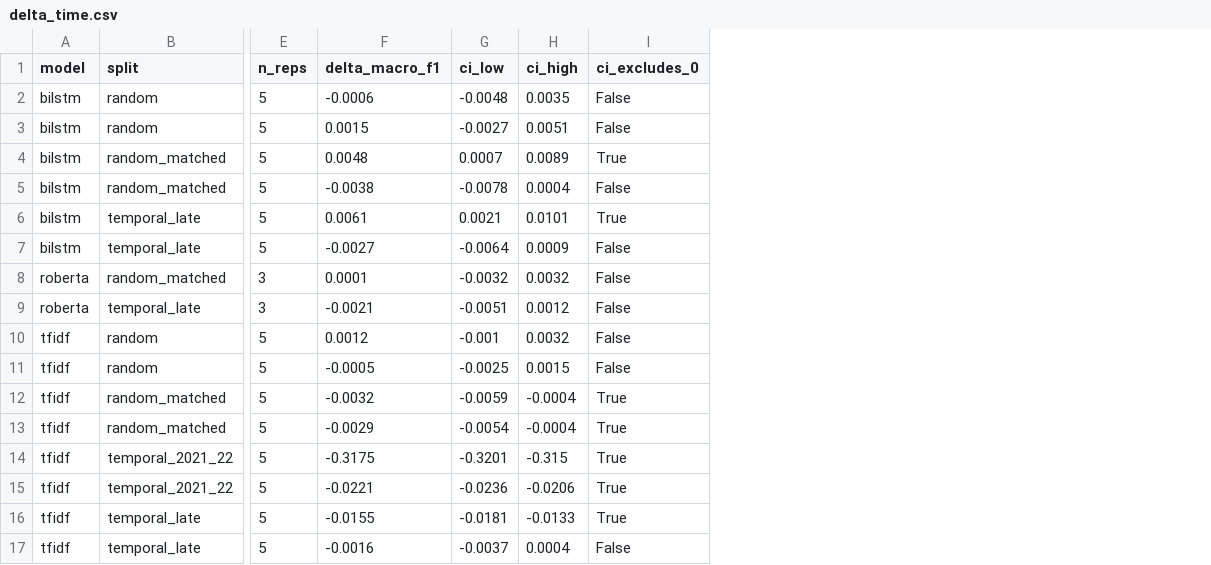
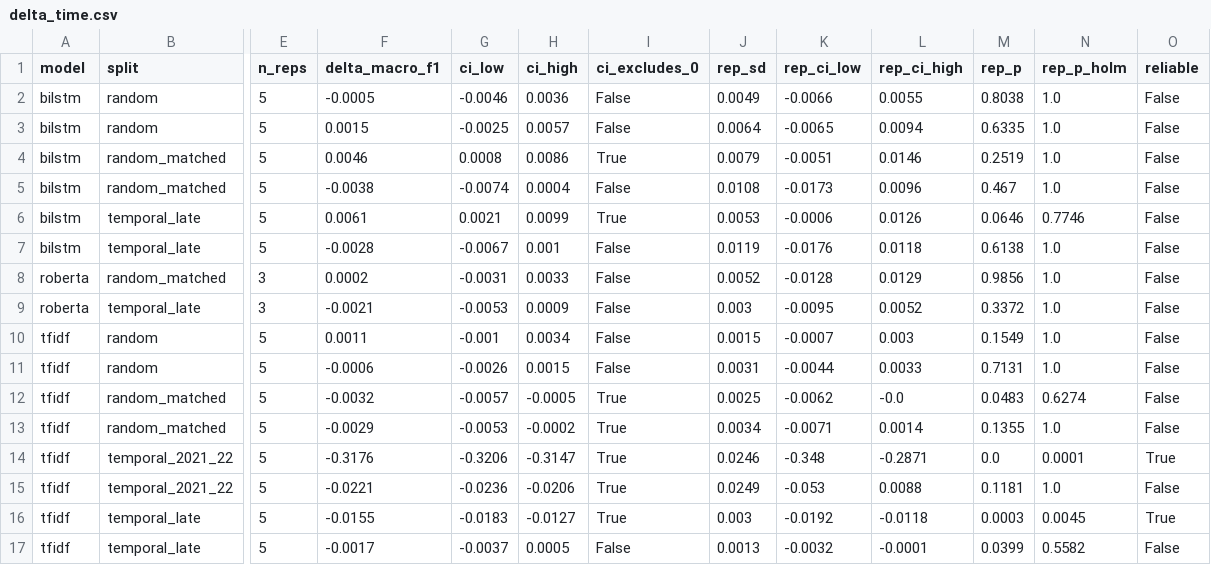
Before and after one commit to Abhinavxox/reddit-mental-health-timing, a CSV file: phase1/results/kaggle/final/delta_time.csv, drawn as a sheet; only a part is shown, gaps mark what is left out; the diff names each change by its address in the sheet, - before the commit and + after, or states it on an @@ line.

```diff
--- a/phase1/results/kaggle/final/delta_time.csv
+++ b/phase1/results/kaggle/final/delta_time.csv
+column J (rep_sd), rows 2-17: 0.0049 | 0.0064 | 0.0079 | 0.0108 | 0.0053 | 0.0119 | 0.0052 | 0.003 | 0.0015 | 0.0031 | 0.0025 | 0.0034 | 0.0246 | 0.0249 | 0.003 | 0.0013
+column K (rep_ci_low), rows 2-17: -0.0066 | -0.0065 | -0.0051 | -0.0173 | -0.0006 | -0.0176 | -0.0128 | -0.0095 | -0.0007 | -0.0044 | -0.0062 | -0.0071 | -0.348 | -0.053 | -0.0192 | -0.0032
+column L (rep_ci_high), rows 2-17: 0.0055 | 0.0094 | 0.0146 | 0.0096 | 0.0126 | 0.0118 | 0.0129 | 0.0052 | 0.003 | 0.0033 | -0.0 | 0.0014 | -0.2871 | 0.0088 | -0.0118 | -0.0001
+column M (rep_p), rows 2-17: 0.8038 | 0.6335 | 0.2519 | 0.467 | 0.0646 | 0.6138 | 0.9856 | 0.3372 | 0.1549 | 0.7131 | 0.0483 | 0.1355 | 0.0 | 0.1181 | 0.0003 | 0.0399
+column N (rep_p_holm), rows 2-17: 1.0 | 1.0 | 1.0 | 1.0 | 0.7746 | 1.0 | 1.0 | 1.0 | 1.0 | 1.0 | 0.6274 | 1.0 | 0.0001 | 1.0 | 0.0045 | 0.5582
+column O (reliable), rows 2-17: False | False | False | False | False | False | False | False | False | False | False | False | True | False | True | False
-F2 (delta_macro_f1): -0.0006
+F2 (delta_macro_f1): -0.0005
-G2 (ci_low): -0.0048
+G2 (ci_low): -0.0046
-H2 (ci_high): 0.0035
+H2 (ci_high): 0.0036
-G3 (ci_low): -0.0027
+G3 (ci_low): -0.0025
-H3 (ci_high): 0.0051
+H3 (ci_high): 0.0057
-F4 (delta_macro_f1): 0.0048
+F4 (delta_macro_f1): 0.0046
-G4 (ci_low): 0.0007
+G4 (ci_low): 0.0008
-H4 (ci_high): 0.0089
+H4 (ci_high): 0.0086
-G5 (ci_low): -0.0078
+G5 (ci_low): -0.0074
-H6 (ci_high): 0.0101
+H6 (ci_high): 0.0099
-F7 (delta_macro_f1): -0.0027
+F7 (delta_macro_f1): -0.0028
-G7 (ci_low): -0.0064
+G7 (ci_low): -0.0067
-H7 (ci_high): 0.0009
+H7 (ci_high): 0.001
-F8 (delta_macro_f1): 0.0001
+F8 (delta_macro_f1): 0.0002
-G8 (ci_low): -0.0032
+G8 (ci_low): -0.0031
-H8 (ci_high): 0.0032
+H8 (ci_high): 0.0033
-G9 (ci_low): -0.0051
+G9 (ci_low): -0.0053
-H9 (ci_high): 0.0012
+H9 (ci_high): 0.0009
-F10 (delta_macro_f1): 0.0012
+F10 (delta_macro_f1): 0.0011
-H10 (ci_high): 0.0032
+H10 (ci_high): 0.0034
-F11 (delta_macro_f1): -0.0005
+F11 (delta_macro_f1): -0.0006
-G11 (ci_low): -0.0025
+G11 (ci_low): -0.0026
-G12 (ci_low): -0.0059
+G12 (ci_low): -0.0057
-H12 (ci_high): -0.0004
+H12 (ci_high): -0.0005
-G13 (ci_low): -0.0054
+G13 (ci_low): -0.0053
-H13 (ci_high): -0.0004
+H13 (ci_high): -0.0002
-F14 (delta_macro_f1): -0.3175
+F14 (delta_macro_f1): -0.3176
-G14 (ci_low): -0.3201
+G14 (ci_low): -0.3206
-H14 (ci_high): -0.315
+H14 (ci_high): -0.3147
-G16 (ci_low): -0.0181
+G16 (ci_low): -0.0183
-H16 (ci_high): -0.0133
+H16 (ci_high): -0.0127
-F17 (delta_macro_f1): -0.0016
+F17 (delta_macro_f1): -0.0017
-H17 (ci_high): 0.0004
+H17 (ci_high): 0.0005
```
Also changed, not shown: 3 other files.
